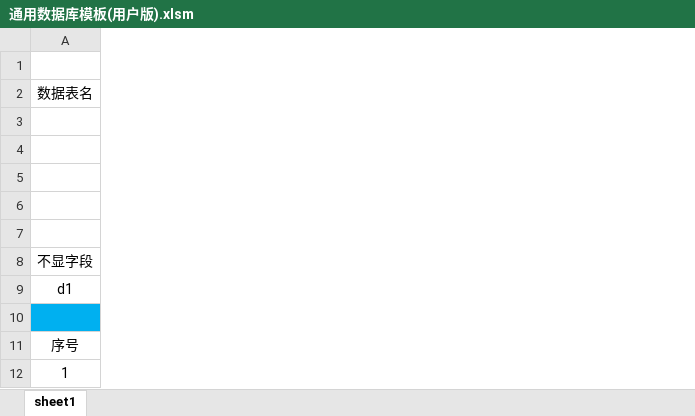
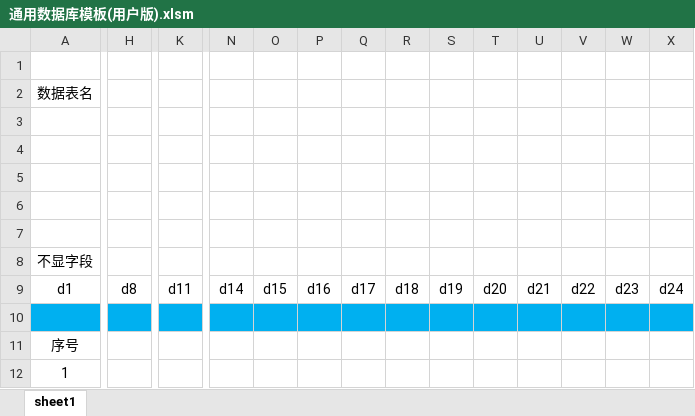
Before and after one commit to lilyhcn1/ExcelQuery, an Excel workbook: Excel/通用数据库模板(用户版).xlsm, sheet sheet1, drawn as a sheet; only a part is shown, gaps mark what is left out; values as stored, in another font and other column widths than the file's, no borders; charts and pictures and conditional formats not drawn; the diff covers the shown part only; the diff names each change by its address in the sheet, - before the commit and + after, or states it on an @@ line.

```diff
--- a/Excel/通用数据库模板(用户版).xlsm (sheet sheet1)
+++ b/Excel/通用数据库模板(用户版).xlsm (sheet sheet1)
+column H, row 9: d8
+column K, row 9: d11
+column N, row 9: d14
+column O, row 9: d15
+column P, row 9: d16
+column Q, row 9: d17
+column R, row 9: d18
+column S, row 9: d19
+column T, row 9: d20
+column U, row 9: d21
+column V, row 9: d22
+column W, row 9: d23
+column X, row 9: d24
```
Also changed, not shown: 26 added columns, 2 removed columns and 4 edited cells elsewhere in this sheet.
